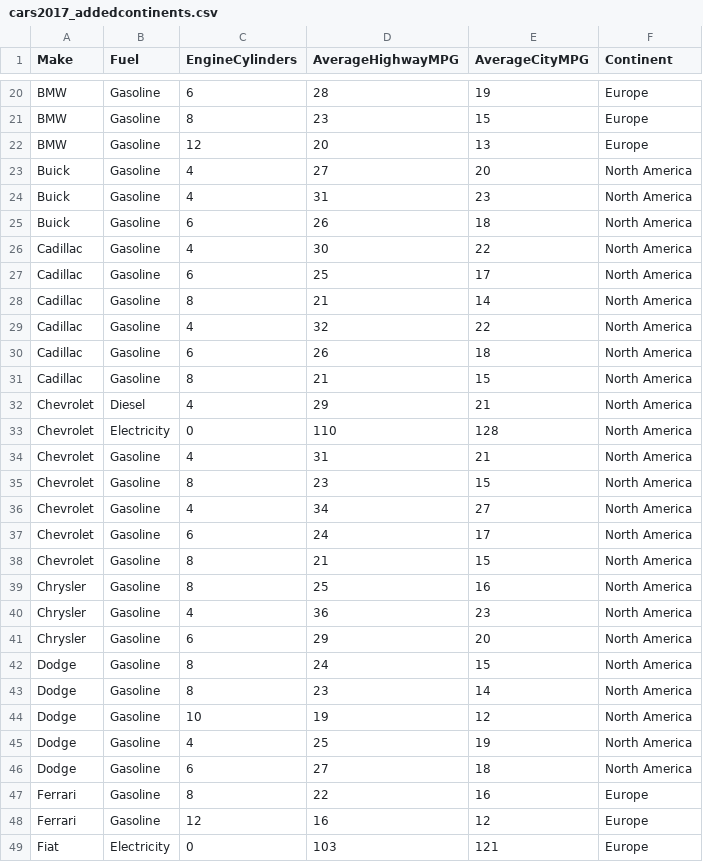
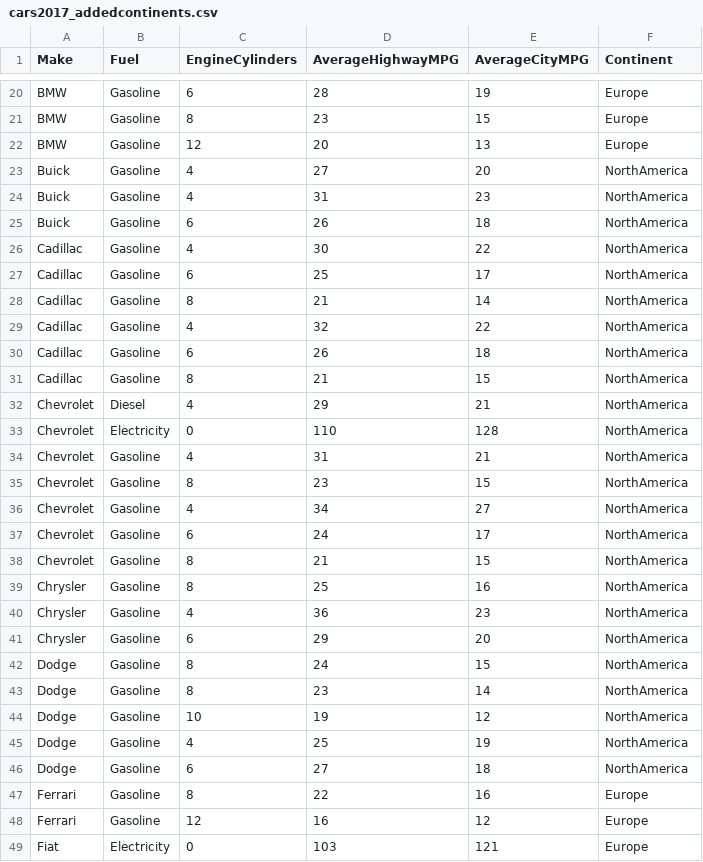
Before and after one commit to jun-m-z/416DataVizD3, a CSV file: cars2017_addedcontinents.csv, drawn as a sheet; only a part is shown, gaps mark what is left out; the diff covers the shown part only.

Commit message:
Add files via upload

```diff
--- a/cars2017_addedcontinents.csv
+++ b/cars2017_addedcontinents.csv
@@ -22,26 +22,26 @@ BMW,Gasoline,8,23,15,Europe
 BMW,Gasoline,12,20,13,Europe
-Buick,Gasoline,4,27,20,North America
-Buick,Gasoline,4,31,23,North America
-Buick,Gasoline,6,26,18,North America
-Cadillac,Gasoline,4,30,22,North America
-Cadillac,Gasoline,6,25,17,North America
-Cadillac,Gasoline,8,21,14,North America
-Cadillac,Gasoline,4,32,22,North America
-Cadillac,Gasoline,6,26,18,North America
-Cadillac,Gasoline,8,21,15,North America
-Chevrolet,Diesel,4,29,21,North America
-Chevrolet,Electricity,0,110,128,North America
-Chevrolet,Gasoline,4,31,21,North America
-Chevrolet,Gasoline,8,23,15,North America
-Chevrolet,Gasoline,4,34,27,North America
-Chevrolet,Gasoline,6,24,17,North America
-Chevrolet,Gasoline,8,21,15,North America
-Chrysler,Gasoline,8,25,16,North America
-Chrysler,Gasoline,4,36,23,North America
-Chrysler,Gasoline,6,29,20,North America
-Dodge,Gasoline,8,24,15,North America
-Dodge,Gasoline,8,23,14,North America
-Dodge,Gasoline,10,19,12,North America
-Dodge,Gasoline,4,25,19,North America
-Dodge,Gasoline,6,27,18,North America
+Buick,Gasoline,4,27,20,NorthAmerica
+Buick,Gasoline,4,31,23,NorthAmerica
+Buick,Gasoline,6,26,18,NorthAmerica
+Cadillac,Gasoline,4,30,22,NorthAmerica
+Cadillac,Gasoline,6,25,17,NorthAmerica
+Cadillac,Gasoline,8,21,14,NorthAmerica
+Cadillac,Gasoline,4,32,22,NorthAmerica
+Cadillac,Gasoline,6,26,18,NorthAmerica
+Cadillac,Gasoline,8,21,15,NorthAmerica
+Chevrolet,Diesel,4,29,21,NorthAmerica
+Chevrolet,Electricity,0,110,128,NorthAmerica
+Chevrolet,Gasoline,4,31,21,NorthAmerica
+Chevrolet,Gasoline,8,23,15,NorthAmerica
+Chevrolet,Gasoline,4,34,27,NorthAmerica
+Chevrolet,Gasoline,6,24,17,NorthAmerica
+Chevrolet,Gasoline,8,21,15,NorthAmerica
+Chrysler,Gasoline,8,25,16,NorthAmerica
+Chrysler,Gasoline,4,36,23,NorthAmerica
+Chrysler,Gasoline,6,29,20,NorthAmerica
+Dodge,Gasoline,8,24,15,NorthAmerica
+Dodge,Gasoline,8,23,14,NorthAmerica
+Dodge,Gasoline,10,19,12,NorthAmerica
+Dodge,Gasoline,4,25,19,NorthAmerica
+Dodge,Gasoline,6,27,18,NorthAmerica
 Ferrari,Gasoline,8,22,16,Europe
```
Also changed, not shown: 26 edited cells elsewhere in this file.
